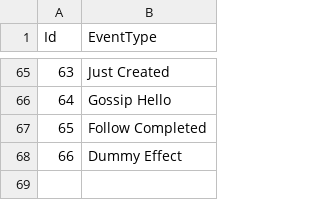
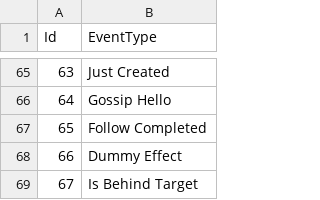
Before and after one commit to AwkwardDev/StrawberryTools, a CSV file: Compiled/Ore DB Tool/CSV/SmartAI/SAI_EventType.csv, drawn as a sheet; only a part is shown, gaps mark what is left out.

```diff
--- a/Compiled/Ore DB Tool/CSV/SmartAI/SAI_EventType.csv
+++ b/Compiled/Ore DB Tool/CSV/SmartAI/SAI_EventType.csv
@@ -68 +68,2 @@ Id,EventType
 66,Dummy Effect
+67,Is Behind Target
```
Also changed, not shown: Compiled/Ore DB Tool/CSV/TableInfo/Quest.csv, 3 other files.
